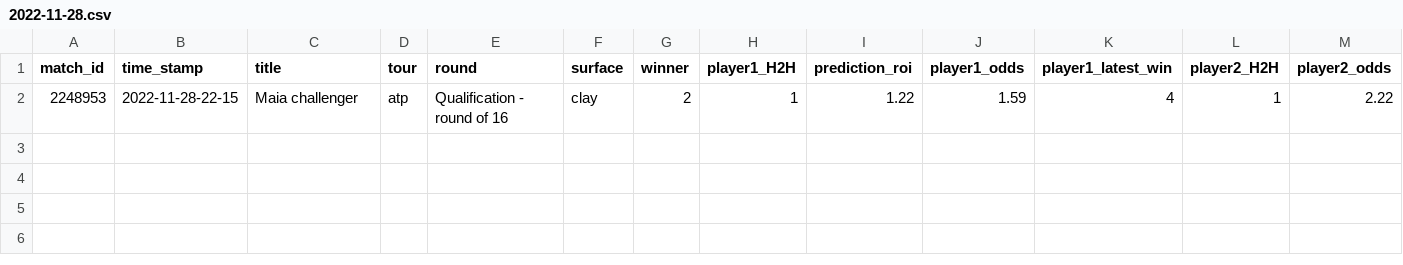
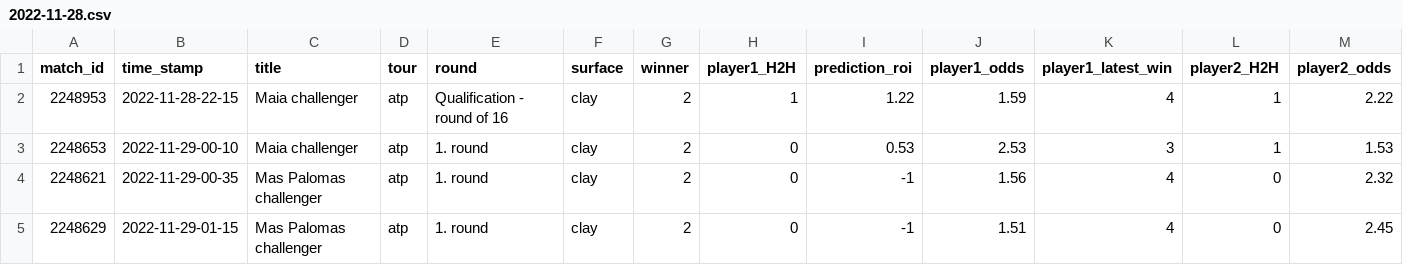
Before and after one commit to ebijun1007/tennis_all_tour_scraper, a CSV file: data/2022-11-28.csv, drawn as a sheet; only a part is shown; rows hold the shown columns only; the diff names each change by its address in the sheet, - before the commit and + after, or states it on an @@ line.

```diff
--- a/data/2022-11-28.csv
+++ b/data/2022-11-28.csv
+row 3: 2248653 | 2022-11-29-00-10 | Maia challenger | atp | 1. round | clay | 2 | 0 | 0.53 | 2.53 | 3 | 1 | 1.53
+row 4: 2248621 | 2022-11-29-00-35 | Mas Palomas challenger | atp | 1. round | clay | 2 | 0 | -1 | 1.56 | 4 | 0 | 2.32
+row 5: 2248629 | 2022-11-29-01-15 | Mas Palomas challenger | atp | 1. round | clay | 2 | 0 | -1 | 1.51 | 4 | 0 | 2.45
```
Also changed, not shown: atp.csv, data/next_48_hours_match.csv, 3 other files.
